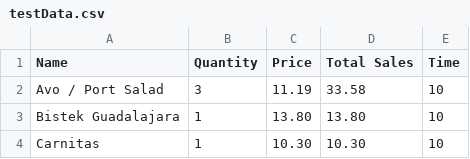
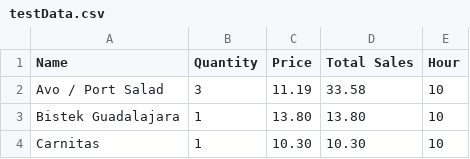
Before and after one commit to PhiPrime/firstShinyApp, a CSV file: Sales/data/testData.csv, drawn as a sheet; only a part is shown.

```diff
--- a/Sales/data/testData.csv
+++ b/Sales/data/testData.csv
@@ -1,2 +1,2 @@
-"Name","Quantity","Price","Total Sales","Time"
+"Name","Quantity","Price","Total Sales","Hour"
 "Avo / Port Salad","3","11.19","33.58","10"
```
Also changed, not shown: 4 other files.
